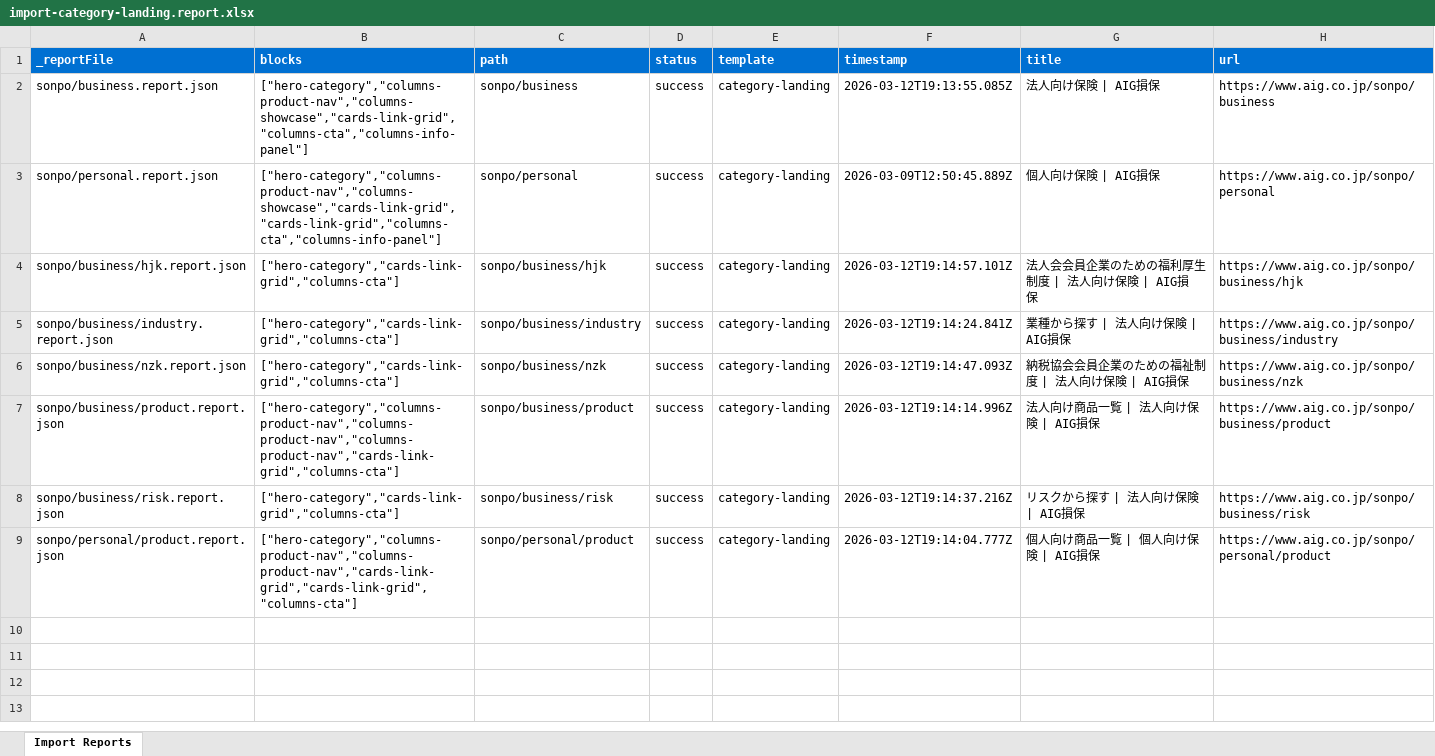
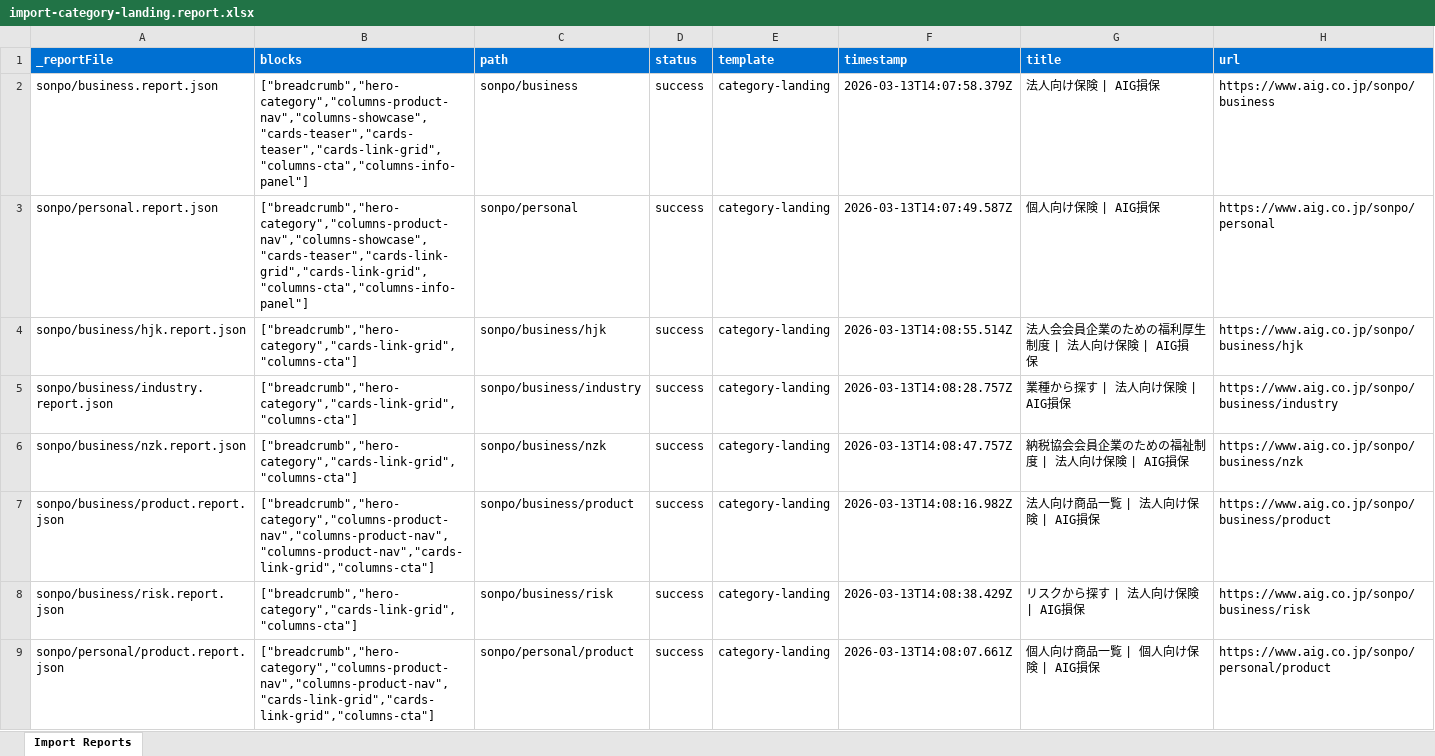
Before and after one commit to aemdemos/poc-ba, an Excel workbook: tools/importer/reports/import-category-landing.report.xlsx, sheet Import Reports, drawn as a sheet; values as stored, in another font and other column widths than the file's, no borders; the diff names each change by its address in the sheet, - before the commit and + after, or states it on an @@ line.

Commit message:
Update importer
Automated migration updates generated by Experience Modernization Agent.

Changed files (16):
- tools/importer/import-category-landing.bundle.js
- tools/importer/import-category-landing.js
- tools/importer/page-templates.json
- tools/importer/parsers/breadcrumb.js
- tools/importer/parsers/cards-teaser.js
- tools/importer/reports/import-category-landing.report.xlsx
- tools/importer/reports/sonpo/business.report.json
- tools/importer/reports/sonpo/business/hjk.report.json
- tools/importer/reports/sonpo/business/industry.report.json
- tools/importer/reports/sonpo/business/nzk.report.json
- tools/importer/reports/sonpo/business/product.report.json
- tools/importer/reports/sonpo/business/risk.report.json
- tools/importer/reports/sonpo/personal.report.json
- tools/importer/reports/sonpo/personal/product.report.json
- tools/importer/transformers/aig-cleanup.js
- tools/importer/urls-all-t2.txt

```diff
--- a/tools/importer/reports/import-category-landing.report.xlsx (sheet Import Reports)
+++ b/tools/importer/reports/import-category-landing.report.xlsx (sheet Import Reports)
-B2 (blocks): ["hero-category","columns-product-nav","columns-showcase","cards-link-grid","columns-cta","columns-info-panel"]
+B2 (blocks): ["breadcrumb","hero-category","columns-product-nav","columns-showcase","cards-teaser","cards-teaser","cards-link-grid","columns-cta","columns-info-panel"]
-F2 (timestamp): 2026-03-12T19:13:55.085Z
+F2 (timestamp): 2026-03-13T14:07:58.379Z
-B3 (blocks): ["hero-category","columns-product-nav","columns-showcase","cards-link-grid","cards-link-grid","columns-cta","columns-info-panel"]
+B3 (blocks): ["breadcrumb","hero-category","columns-product-nav","columns-showcase","cards-teaser","cards-link-grid","cards-link-grid","columns-cta","columns-info-panel"]
-F3 (timestamp): 2026-03-09T12:50:45.889Z
+F3 (timestamp): 2026-03-13T14:07:49.587Z
-B4:B6 (blocks): ["hero-category","cards-link-grid","columns-cta"]
+B4:B6 (blocks): ["breadcrumb","hero-category","cards-link-grid","columns-cta"]
-F4 (timestamp): 2026-03-12T19:14:57.101Z
+F4 (timestamp): 2026-03-13T14:08:55.514Z
-F5 (timestamp): 2026-03-12T19:14:24.841Z
+F5 (timestamp): 2026-03-13T14:08:28.757Z
-F6 (timestamp): 2026-03-12T19:14:47.093Z
+F6 (timestamp): 2026-03-13T14:08:47.757Z
-B7 (blocks): ["hero-category","columns-product-nav","columns-product-nav","columns-product-nav","cards-link-grid","columns-cta"]
+B7 (blocks): ["breadcrumb","hero-category","columns-product-nav","columns-product-nav","columns-product-nav","cards-link-grid","columns-cta"]
-F7 (timestamp): 2026-03-12T19:14:14.996Z
+F7 (timestamp): 2026-03-13T14:08:16.982Z
-B8 (blocks): ["hero-category","cards-link-grid","columns-cta"]
+B8 (blocks): ["breadcrumb","hero-category","cards-link-grid","columns-cta"]
-F8 (timestamp): 2026-03-12T19:14:37.216Z
+F8 (timestamp): 2026-03-13T14:08:38.429Z
-B9 (blocks): ["hero-category","columns-product-nav","columns-product-nav","cards-link-grid","cards-link-grid","columns-cta"]
+B9 (blocks): ["breadcrumb","hero-category","columns-product-nav","columns-product-nav","cards-link-grid","cards-link-grid","columns-cta"]
-F9 (timestamp): 2026-03-12T19:14:04.777Z
+F9 (timestamp): 2026-03-13T14:08:07.661Z
```
Also changed, not shown: 15 other files.
